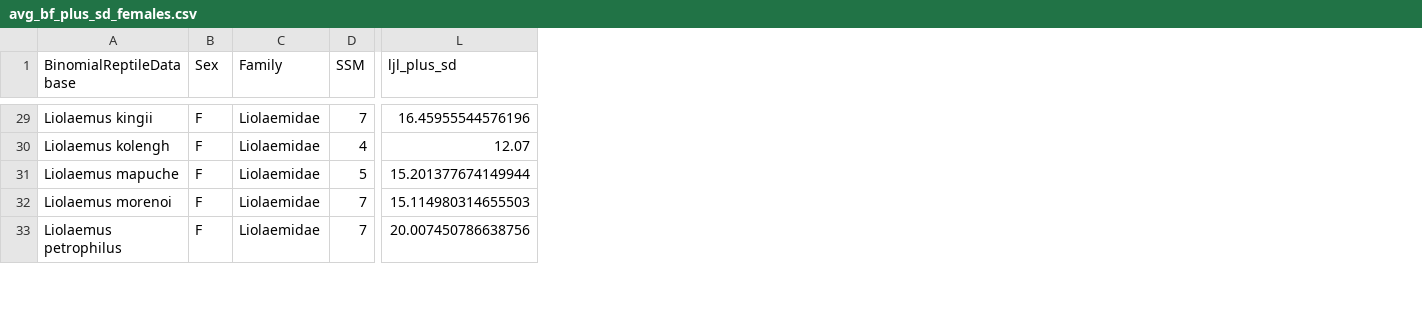
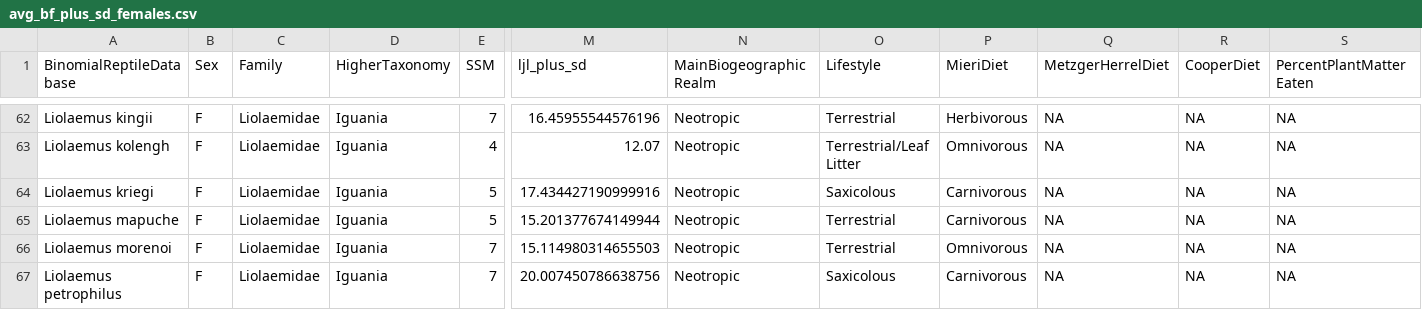
Before and after one commit to justin-isip/Biteforce-lepidosaurs, a CSV file: data/avg_bf_plus_sd_females.csv, drawn as a sheet; only a part is shown, gaps mark what is left out; the diff covers the shown part only; the diff names each change by its address in the sheet, - before the commit and + after, or states it on an @@ line.

```diff
--- a/data/avg_bf_plus_sd_females.csv
+++ b/data/avg_bf_plus_sd_females.csv
+column D (HigherTaxonomy), rows 62-63: Iguania | Iguania; rows 65-67: all Iguania
+column N (MainBiogeographicRealm), rows 62-63: Neotropic | Neotropic; rows 65-67: all Neotropic
+column O (Lifestyle), rows 62-63: Terrestrial | Terrestrial/Leaf Litter; rows 65-67: Terrestrial | Terrestrial | Saxicolous
+column P (MieriDiet), rows 62-63: Herbivorous | Omnivorous; rows 65-67: Carnivorous | Omnivorous | Carnivorous
+column Q (MetzgerHerrelDiet), rows 62-63: NA | NA; rows 65-67: all NA
+column R (CooperDiet), rows 62-63: NA | NA; rows 65-67: all NA
+column S (PercentPlantMatterEaten), rows 62-63: NA | NA; rows 65-67: all NA
@@ row 23 moved to row 64: Liolaemus kriegi @@
```
Also changed, not shown: 1 added row, 1 removed row and 62 moved rows elsewhere in this file, data/avg_bf_plus_sd_males.csv, data/avg_bf_plus_se_females.csv, 6 other files.
